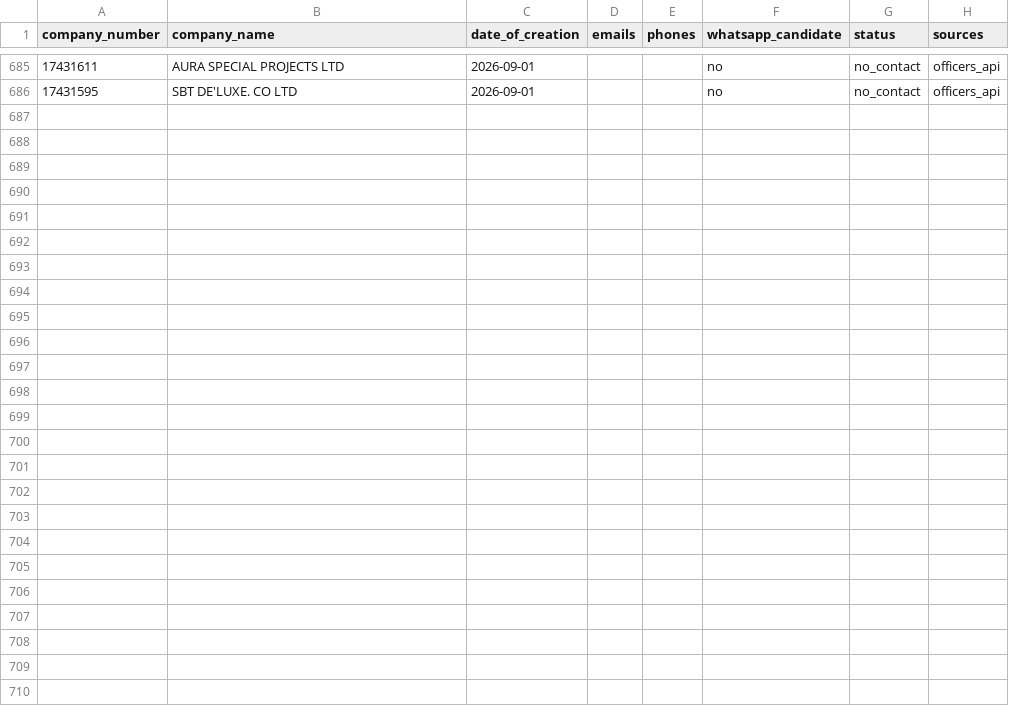
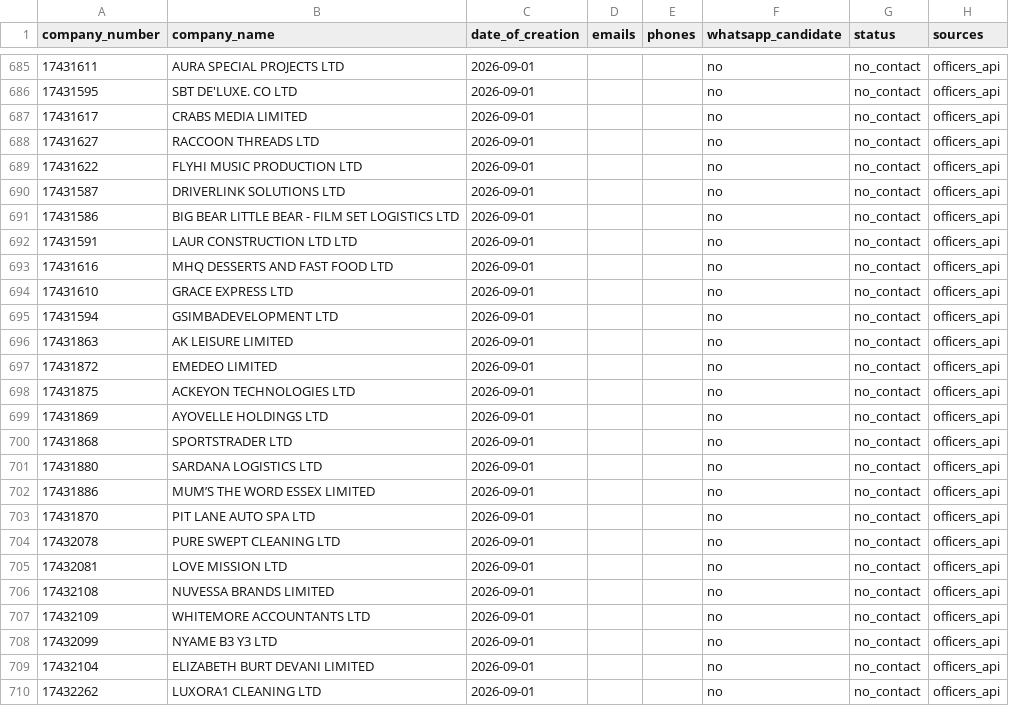
Before and after one commit to ops551/data-pipeline-test, a CSV file: leads.csv, drawn as a sheet; only a part is shown, gaps mark what is left out; the diff names each change by its address in the sheet, - before the commit and + after, or states it on an @@ line.

Commit message:
chore(outreach): auto-replenish and update sent leads [run 36611334305]

```diff
--- a/leads.csv
+++ b/leads.csv
+row 687: 17431617 | CRABS MEDIA LIMITED | 2026-09-01 |  |  | no | no_contact | officers_api
+row 688: 17431627 | RACCOON THREADS LTD | 2026-09-01 |  |  | no | no_contact | officers_api
+row 689: 17431622 | FLYHI MUSIC PRODUCTION LTD | 2026-09-01 |  |  | no | no_contact | officers_api
+row 690: 17431587 | DRIVERLINK SOLUTIONS LTD | 2026-09-01 |  |  | no | no_contact | officers_api
+row 691: 17431586 | BIG BEAR LITTLE BEAR - FILM SET LOGISTICS LTD | 2026-09-01 |  |  | no | no_contact | officers_api
+row 692: 17431591 | LAUR CONSTRUCTION LTD LTD | 2026-09-01 |  |  | no | no_contact | officers_api
+row 693: 17431616 | MHQ DESSERTS AND FAST FOOD LTD | 2026-09-01 |  |  | no | no_contact | officers_api
+row 694: 17431610 | GRACE EXPRESS LTD | 2026-09-01 |  |  | no | no_contact | officers_api
+row 695: 17431594 | GSIMBADEVELOPMENT LTD | 2026-09-01 |  |  | no | no_contact | officers_api
+row 696: 17431863 | AK LEISURE LIMITED | 2026-09-01 |  |  | no | no_contact | officers_api
+row 697: 17431872 | EMEDEO LIMITED | 2026-09-01 |  |  | no | no_contact | officers_api
+row 698: 17431875 | ACKEYON TECHNOLOGIES LTD | 2026-09-01 |  |  | no | no_contact | officers_api
+row 699: 17431869 | AYOVELLE HOLDINGS LTD | 2026-09-01 |  |  | no | no_contact | officers_api
+row 700: 17431868 | SPORTSTRADER LTD | 2026-09-01 |  |  | no | no_contact | officers_api
+row 701: 17431880 | SARDANA LOGISTICS LTD | 2026-09-01 |  |  | no | no_contact | officers_api
+row 702: 17431886 | MUM’S THE WORD ESSEX LIMITED | 2026-09-01 |  |  | no | no_contact | officers_api
+row 703: 17431870 | PIT LANE AUTO SPA LTD | 2026-09-01 |  |  | no | no_contact | officers_api
+row 704: 17432078 | PURE SWEPT CLEANING LTD | 2026-09-01 |  |  | no | no_contact | officers_api
+row 705: 17432081 | LOVE MISSION LTD | 2026-09-01 |  |  | no | no_contact | officers_api
+row 706: 17432108 | NUVESSA BRANDS LIMITED | 2026-09-01 |  |  | no | no_contact | officers_api
+row 707: 17432109 | WHITEMORE ACCOUNTANTS LTD | 2026-09-01 |  |  | no | no_contact | officers_api
+row 708: 17432099 | NYAME B3 Y3 LTD | 2026-09-01 |  |  | no | no_contact | officers_api
+row 709: 17432104 | ELIZABETH BURT DEVANI LIMITED | 2026-09-01 |  |  | no | no_contact | officers_api
+row 710: 17432262 | LUXORA1 CLEANING LTD | 2026-09-01 |  |  | no | no_contact | officers_api
```
Also changed, not shown: candidates.csv, enriched.csv, 1 other file.
